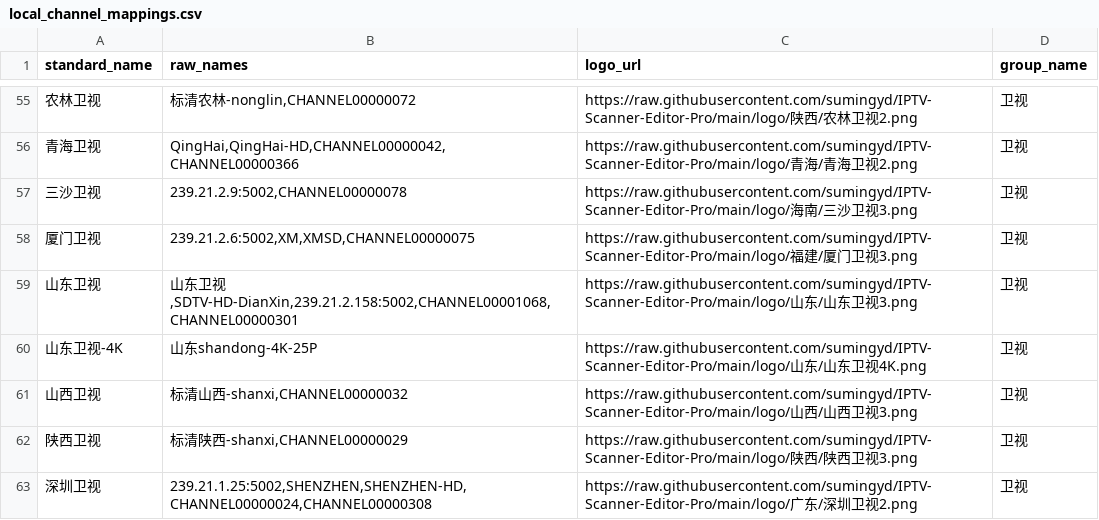
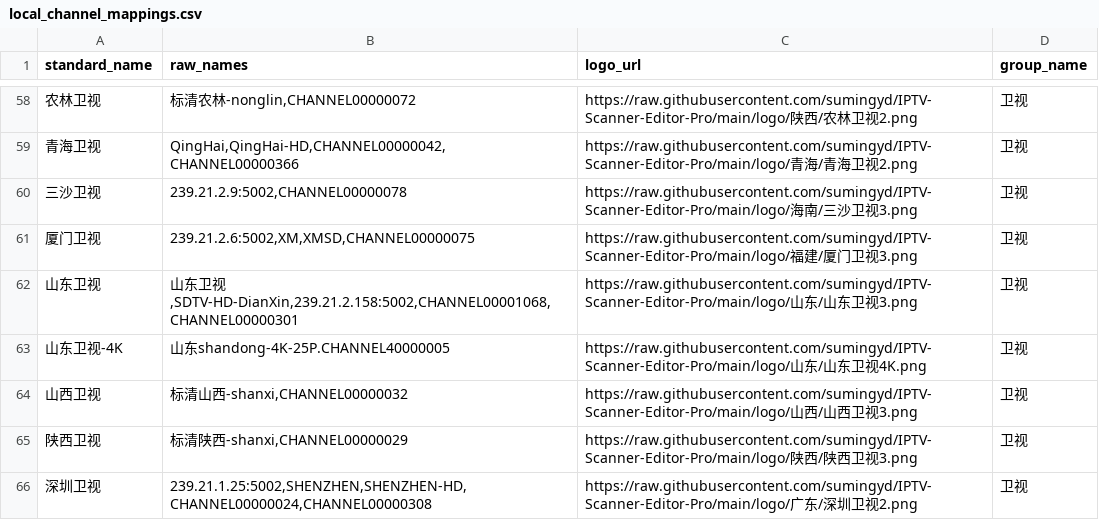
Before and after one commit to sumingyd/IPTV-Scanner-Editor-Pro, a CSV file: local_channel_mappings.csv, drawn as a sheet; only a part is shown, gaps mark what is left out; addresses are those after the commit; the diff covers the shown part only; the diff names each change by its address in the sheet, - before the commit and + after, or states it on an @@ line.

```diff
--- a/local_channel_mappings.csv
+++ b/local_channel_mappings.csv
-B63 (raw_names): 山东shandong-4K-25P
+B63 (raw_names): 山东shandong-4K-25P.CHANNEL40000005
```
Also changed, not shown: 5 added rows and 3 edited cells elsewhere in this file, 11 other files.
